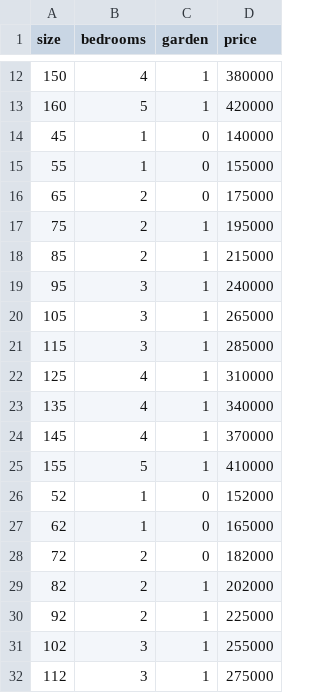
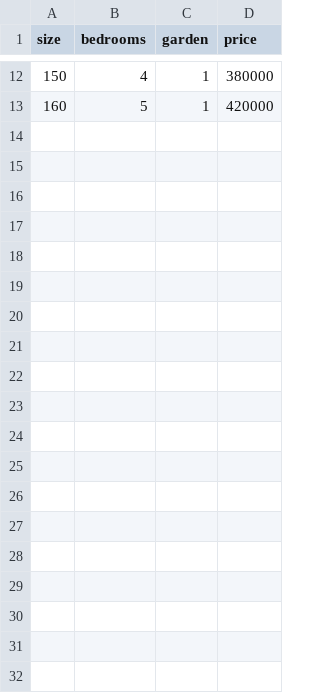
Before and after one commit to marcg-92250/MLOPS, a CSV file: production_deployment/data/houses.csv, drawn as a sheet; only a part is shown, gaps mark what is left out; the diff covers the shown part only.

Commit message:
production

```diff
--- a/production_deployment/data/houses.csv
+++ b/production_deployment/data/houses.csv
@@ -13,20 +13 @@ size,bedrooms,garden,price
 160,5,1,420000
-45,1,0,140000
-55,1,0,155000
-65,2,0,175000
-75,2,1,195000
-85,2,1,215000
-95,3,1,240000
-105,3,1,265000
-115,3,1,285000
-125,4,1,310000
-135,4,1,340000
-145,4,1,370000
-155,5,1,410000
-52,1,0,152000
-62,1,0,165000
-72,2,0,182000
-82,2,1,202000
-92,2,1,225000
-102,3,1,255000
-112,3,1,275000
```
Also changed, not shown: 17 removed rows elsewhere in this file, 42 other files.
